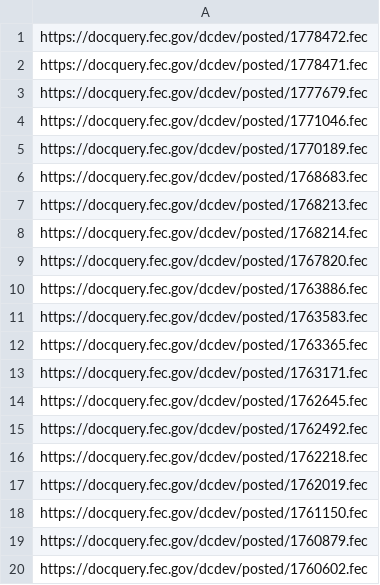
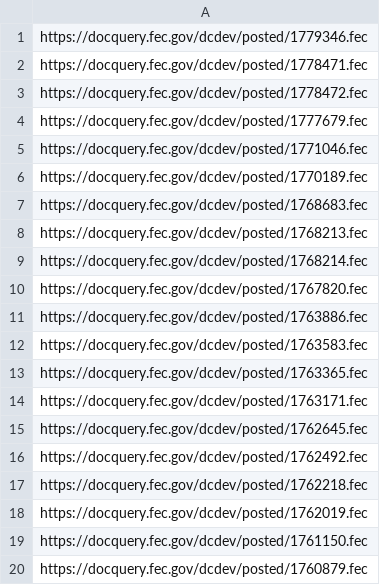
Before and after one commit to lemonaidn/udp_bot, a CSV file: fec_urls.csv, drawn as a sheet.

```diff
--- a/fec_urls.csv
+++ b/fec_urls.csv
@@ -1,3 +1,4 @@
+https://docquery.fec.gov/dcdev/posted/1779346.fec
+https://docquery.fec.gov/dcdev/posted/1778471.fec
 https://docquery.fec.gov/dcdev/posted/1778472.fec
-https://docquery.fec.gov/dcdev/posted/1778471.fec
 https://docquery.fec.gov/dcdev/posted/1777679.fec
@@ -19,2 +20 @@ https://docquery.fec.gov/dcdev/posted/1761150.fec
 https://docquery.fec.gov/dcdev/posted/1760879.fec
-https://docquery.fec.gov/dcdev/posted/1760602.fec
```
Also changed, not shown: last_twenty_ind_expenditures_df.csv, pdf_urls.csv, 4 other files.
